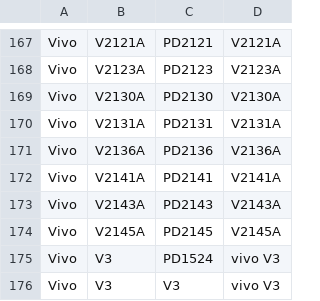
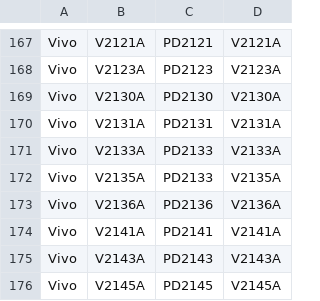
Before and after one commit to wuxianlin/get_android_data, a CSV file: data/vivo_gms_devices.csv, drawn as a sheet; only a part is shown, gaps mark what is left out; the shorter side is filled out with more unchanged rows.

```diff
--- a/data/vivo_gms_devices.csv
+++ b/data/vivo_gms_devices.csv
@@ -170,2 +170,4 @@ Vivo,V2130A,PD2130,V2130A
 Vivo,V2131A,PD2131,V2131A
+Vivo,V2133A,PD2133,V2133A
+Vivo,V2135A,PD2133,V2135A
 Vivo,V2136A,PD2136,V2136A
```
Also changed, not shown: data/flyme_rom.csv.
